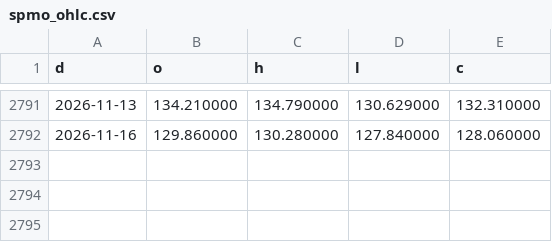
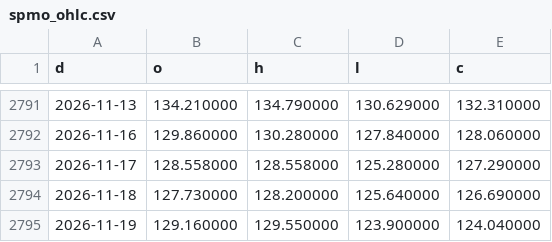
Before and after one commit to xyxyxy33e-sys/Robinhood-stock, a CSV file: data/spmo_ohlc.csv, drawn as a sheet; only a part is shown, gaps mark what is left out.

```diff
--- a/data/spmo_ohlc.csv
+++ b/data/spmo_ohlc.csv
@@ -2792 +2792,4 @@ d,o,h,l,c
 2026-11-16,129.860000,130.280000,127.840000,128.060000
+2026-11-17,128.558000,128.558000,125.280000,127.290000
+2026-11-18,127.730000,128.200000,125.640000,126.690000
+2026-11-19,129.160000,129.550000,123.900000,124.040000
```
Also changed, not shown: data/qld_ohlc.csv, data/qqq_long_history.csv, 11 other files.
